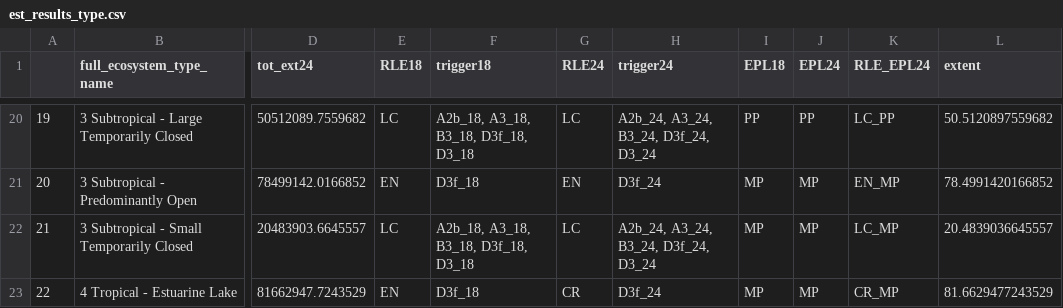
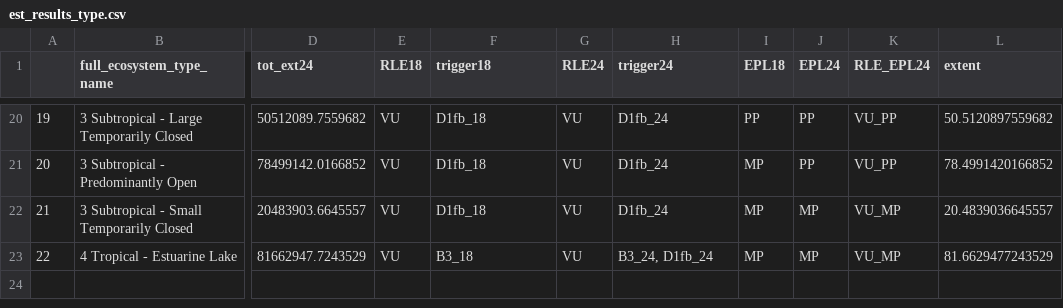
Before and after one commit to SANBI-NBA/estuary-rle-analysis, a CSV file: outputs/est_results_type.csv, drawn as a sheet; only a part is shown, gaps mark what is left out; the diff covers the shown part only; the diff names each change by its address in the sheet, - before the commit and + after, or states it on an @@ line.

```diff
--- a/outputs/est_results_type.csv
+++ b/outputs/est_results_type.csv
-E20 (RLE18): LC
+E20 (RLE18): VU
-F20 (trigger18): A2b_18, A3_18, B3_18, D3f_18, D3_18
+F20 (trigger18): D1fb_18
-G20 (RLE24): LC
+G20 (RLE24): VU
-H20 (trigger24): A2b_24, A3_24, B3_24, D3f_24, D3_24
+H20 (trigger24): D1fb_24
-K20 (RLE_EPL24): LC_PP
+K20 (RLE_EPL24): VU_PP
-E21 (RLE18): EN
+E21 (RLE18): VU
-F21 (trigger18): D3f_18
+F21 (trigger18): D1fb_18
-G21 (RLE24): EN
+G21 (RLE24): VU
-H21 (trigger24): D3f_24
+H21 (trigger24): D1fb_24
-J21 (EPL24): MP
+J21 (EPL24): PP
-K21 (RLE_EPL24): EN_MP
+K21 (RLE_EPL24): VU_PP
-E22 (RLE18): LC
+E22 (RLE18): VU
-F22 (trigger18): A2b_18, A3_18, B3_18, D3f_18, D3_18
+F22 (trigger18): D1fb_18
-G22 (RLE24): LC
+G22 (RLE24): VU
-H22 (trigger24): A2b_24, A3_24, B3_24, D3f_24, D3_24
+H22 (trigger24): D1fb_24
-K22 (RLE_EPL24): LC_MP
+K22 (RLE_EPL24): VU_MP
-E23 (RLE18): EN
+E23 (RLE18): VU
-F23 (trigger18): D3f_18
+F23 (trigger18): B3_18
-G23 (RLE24): CR
+G23 (RLE24): VU
-H23 (trigger24): D3f_24
+H23 (trigger24): B3_24, D1fb_24
-K23 (RLE_EPL24): CR_MP
+K23 (RLE_EPL24): VU_MP
```
Also changed, not shown: 61 edited cells elsewhere in this file, outputs/est_pes24_per_type.csv, outputs/rle18_est_sum_ext.csv, 12 other files.
